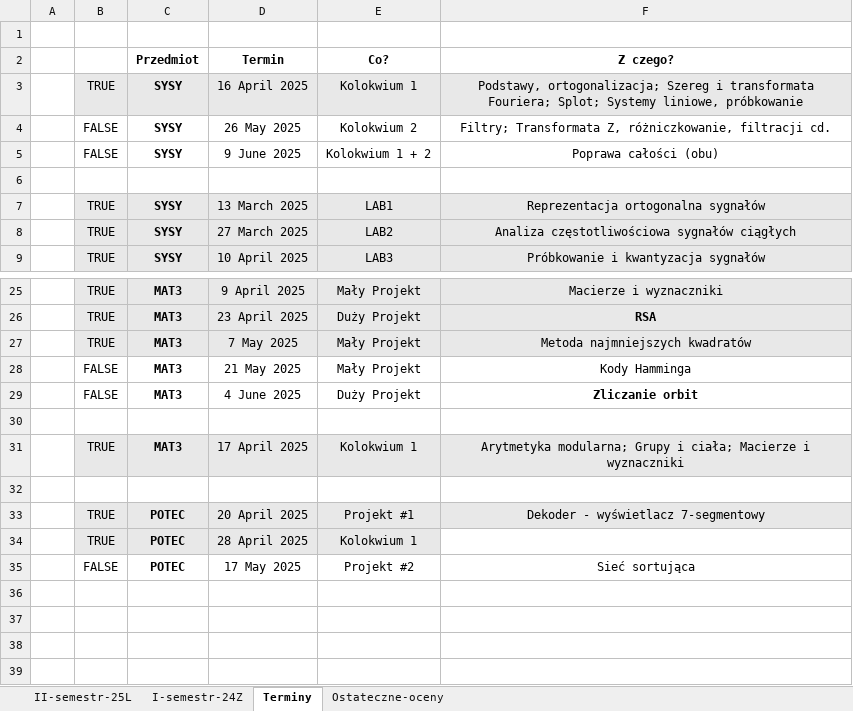
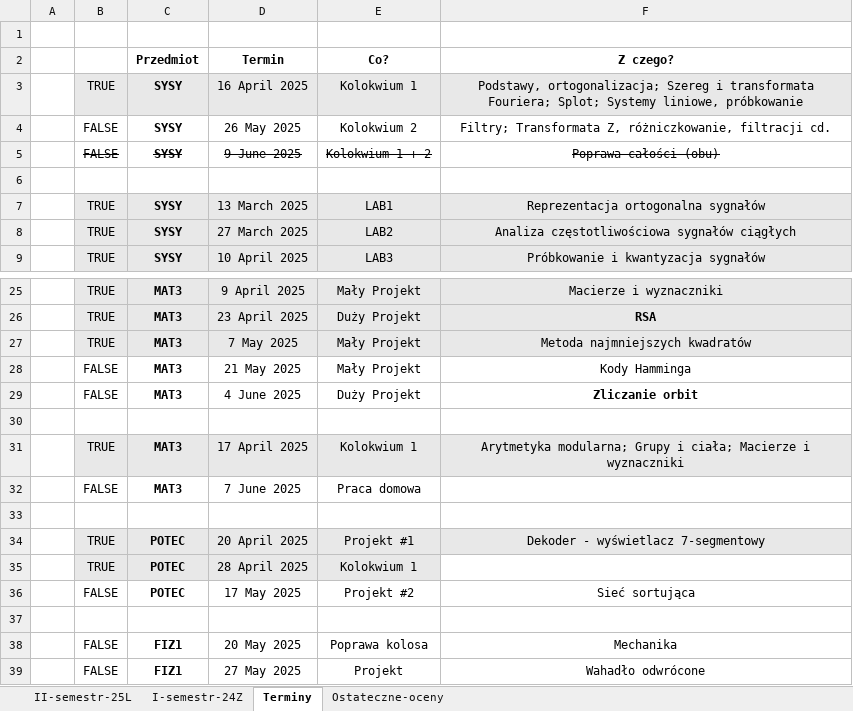
Before and after one commit to dodo099/IoT-studies, an Excel workbook: IoT-points-schedule.xlsx, sheet Terminy, drawn as a sheet; only a part is shown, gaps mark what is left out; values as stored, in another font and other column widths than the file's, no borders; the diff names each change by its address in the sheet, - before the commit and + after, or states it on an @@ line.

Commit message:
MAT3 - points from the colloquium and corrections in schedule

```diff
--- a/IoT-points-schedule.xlsx (sheet Terminy)
+++ b/IoT-points-schedule.xlsx (sheet Terminy)
-B5:F5 strikethrough: off
+B5:F5 strikethrough: on
+row 32:  | FALSE | MAT3 | 7 June 2025 | Praca domowa
+row 37: (empty)
+row 38:  | FALSE | FIZ1 | 20 May 2025 | Poprawa kolosa | Mechanika
+row 39:  | FALSE | FIZ1 | 27 May 2025 | Projekt | Wahadło odwrócone
```
Also changed, not shown: sheet II-semestr-25L.
